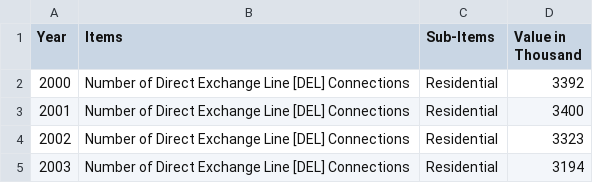
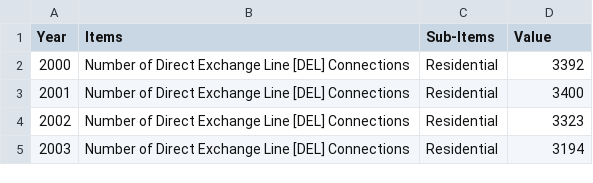
Before and after one commit to monash-kmor0057/connected-malaysia, a CSV file: data/raw/telecommunications_statistics_malaysia.csv, drawn as a sheet; only a part is shown.

Commit message:
Update telecommunications_statistics_malaysia.csv

```diff
--- a/data/raw/telecommunications_statistics_malaysia.csv
+++ b/data/raw/telecommunications_statistics_malaysia.csv
@@ -1,2 +1,2 @@
-Year,Items,Sub-Items,Value in Thousand
+Year,Items,Sub-Items,Value
 2000,Number of Direct Exchange Line [DEL] Connections,Residential,3392
```
